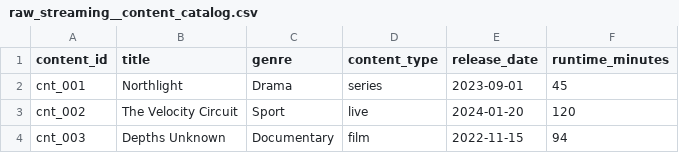
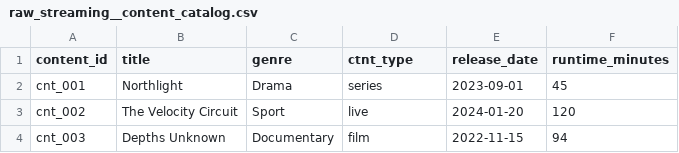
Before and after one commit to godatadriven/academy-dbt-at-scale, a CSV file: mediapulse/seeds/raw_streaming__content_catalog.csv, drawn as a sheet; only a part is shown.

Commit message:
typo

```diff
--- a/mediapulse/seeds/raw_streaming__content_catalog.csv
+++ b/mediapulse/seeds/raw_streaming__content_catalog.csv
@@ -1,2 +1,2 @@
-content_id,title,genre,content_type,release_date,runtime_minutes
+content_id,title,genre,ctnt_type,release_date,runtime_minutes
 cnt_001,Northlight,Drama,series,2023-09-01,45
```
